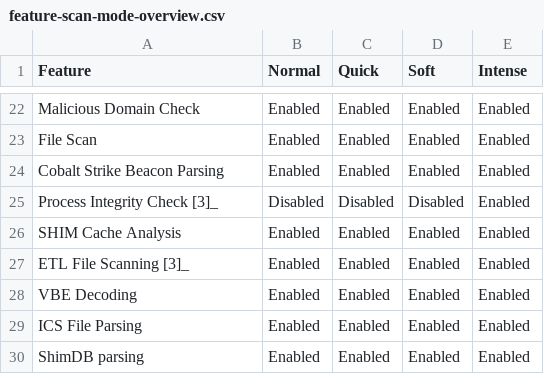
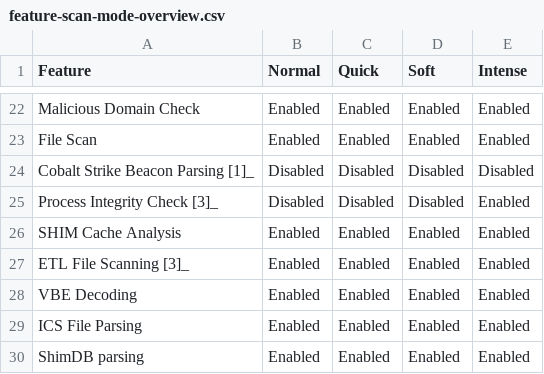
Before and after one commit to NextronSystems/thor-manual, a CSV file: csv/feature-scan-mode-overview.csv, drawn as a sheet; only a part is shown, gaps mark what is left out; removed rows and columns are numbered as before the commit, all else as after; the diff names each change by its address in the sheet, - before the commit and + after, or states it on an @@ line.

Commit message:
docs: update flags.rst and adjust  Cobalt Strike Beacon Parsing in the feature-scan-mode-overview.csv

```diff
--- a/csv/feature-scan-mode-overview.csv
+++ b/csv/feature-scan-mode-overview.csv
-row 24: Cobalt Strike Beacon Parsing | Enabled | Enabled | Enabled | Enabled
+row 24: Cobalt Strike Beacon Parsing [1]_ | Disabled | Disabled | Disabled | Disabled
```
Also changed, not shown: 2 other files.
